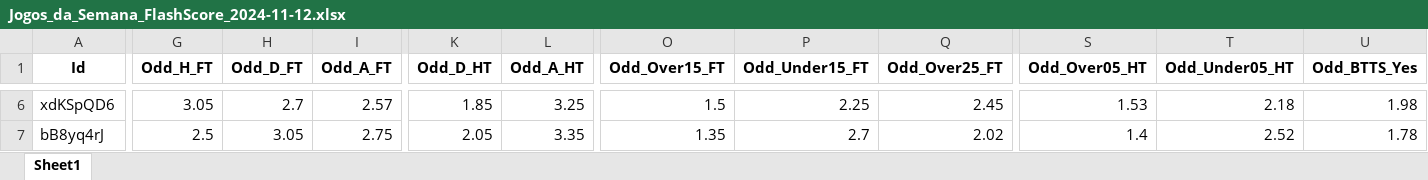
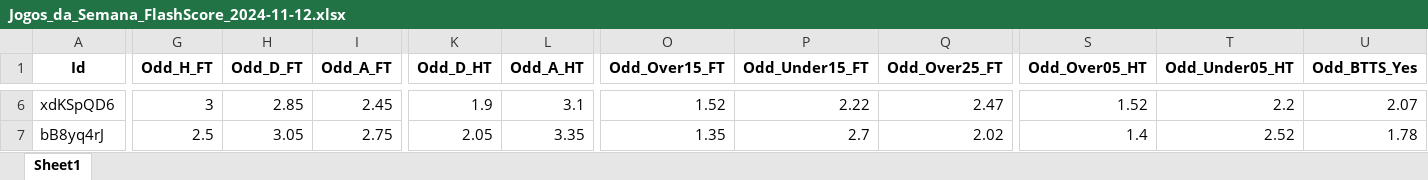
Before and after one commit to mtprado88/jogos_full, an Excel workbook: Jogos_da_Semana_FlashScore_2024-11-12.xlsx, sheet Sheet1, drawn as a sheet; only a part is shown, gaps mark what is left out; values as stored, in another font and other column widths than the file's, no borders; the diff covers the shown part only; the diff names each change by its address in the sheet, - before the commit and + after, or states it on an @@ line.

```diff
--- a/Jogos_da_Semana_FlashScore_2024-11-12.xlsx (sheet Sheet1)
+++ b/Jogos_da_Semana_FlashScore_2024-11-12.xlsx (sheet Sheet1)
-G6 (Odd_H_FT): 3.05
+G6 (Odd_H_FT): 3
-H6 (Odd_D_FT): 2.7
+H6 (Odd_D_FT): 2.85
-I6 (Odd_A_FT): 2.57
+I6 (Odd_A_FT): 2.45
-K6 (Odd_D_HT): 1.85
+K6 (Odd_D_HT): 1.9
-L6 (Odd_A_HT): 3.25
+L6 (Odd_A_HT): 3.1
-O6 (Odd_Over15_FT): 1.5
+O6 (Odd_Over15_FT): 1.52
-P6 (Odd_Under15_FT): 2.25
+P6 (Odd_Under15_FT): 2.22
-Q6 (Odd_Over25_FT): 2.45
+Q6 (Odd_Over25_FT): 2.47
-S6 (Odd_Over05_HT): 1.53
+S6 (Odd_Over05_HT): 1.52
-T6 (Odd_Under05_HT): 2.18
+T6 (Odd_Under05_HT): 2.2
-U6 (Odd_BTTS_Yes): 1.98
+U6 (Odd_BTTS_Yes): 2.07
```
Also changed, not shown: 46 edited cells elsewhere in this sheet.
